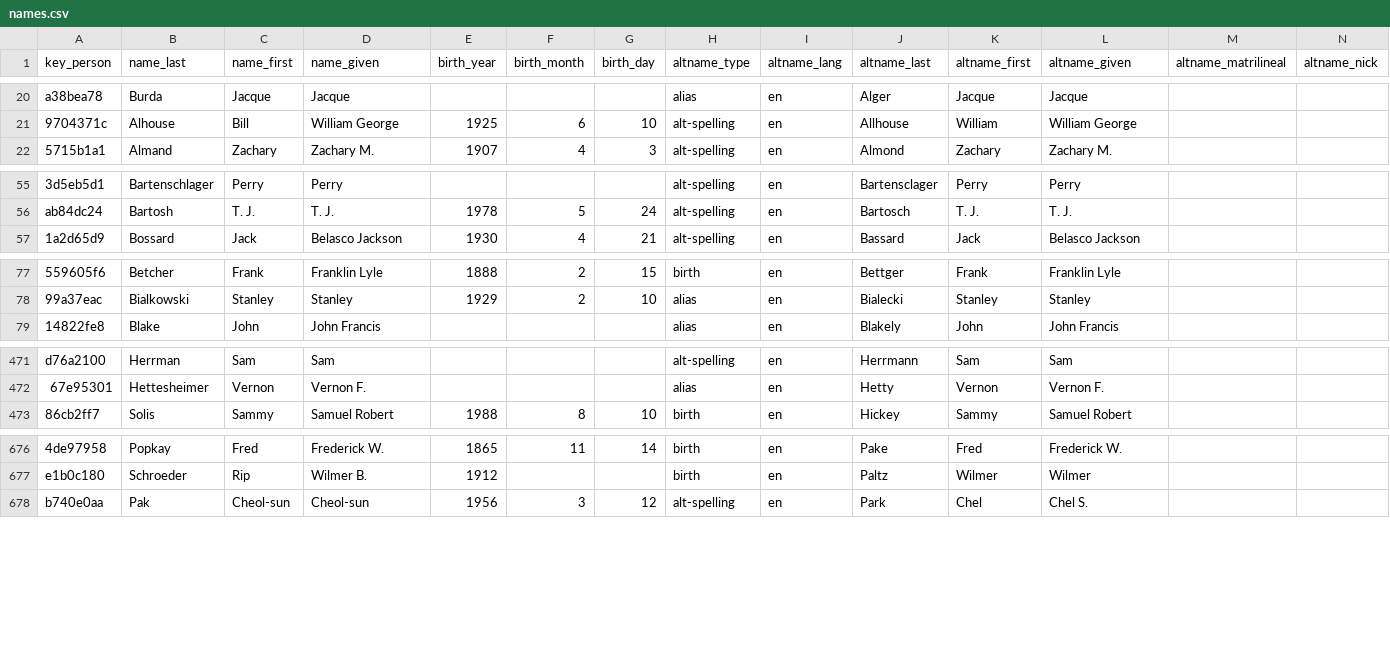
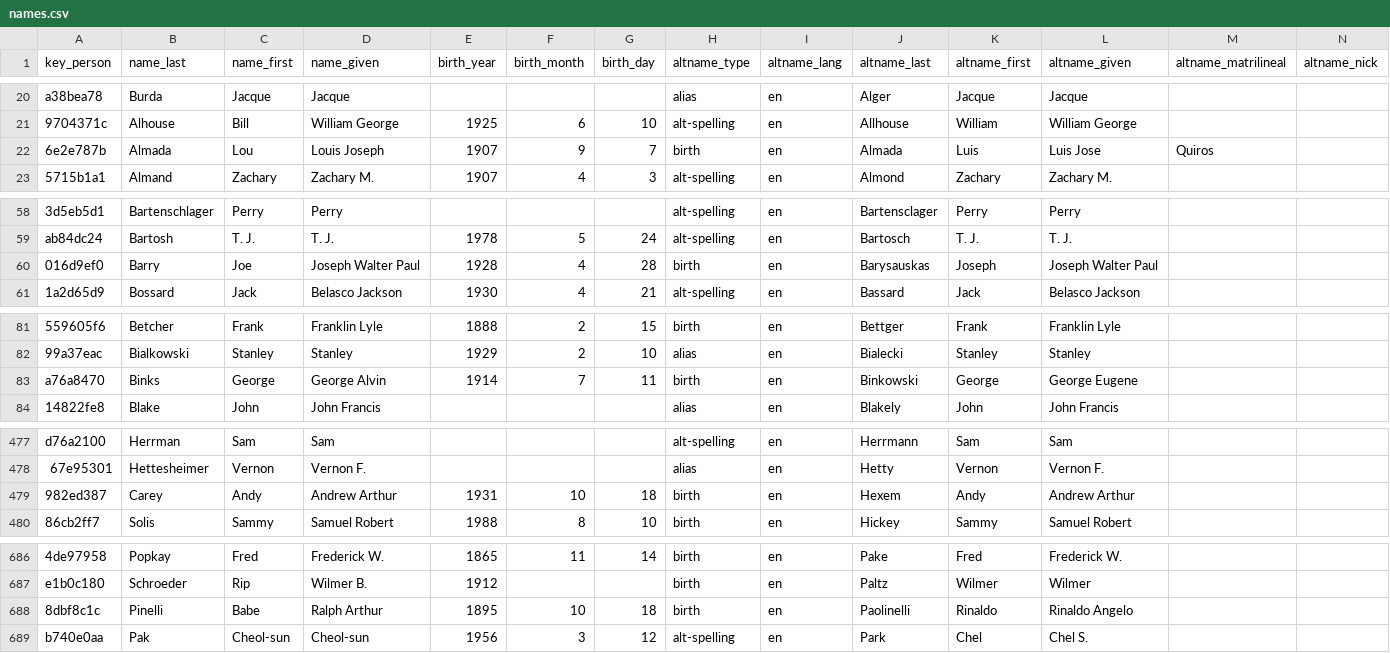
Before and after one commit to chadwickbureau/register, a CSV file: data/names.csv, drawn as a sheet; only a part is shown, gaps mark what is left out; rows hold the shown columns only; the diff covers the shown part only; the diff names each change by its address in the sheet, - before the commit and + after, or states it on an @@ line.

```diff
--- a/data/names.csv
+++ b/data/names.csv
+row 22: 6e2e787b | Almada | Lou | Louis Joseph | 1907 | 9 | 7 | birth | en | Almada | Luis | Luis Jose | Quiros
+row 60: 016d9ef0 | Barry | Joe | Joseph Walter Paul | 1928 | 4 | 28 | birth | en | Barysauskas | Joseph | Joseph Walter Paul
+row 83: a76a8470 | Binks | George | George Alvin | 1914 | 7 | 11 | birth | en | Binkowski | George | George Eugene
+row 479: 982ed387 | Carey | Andy | Andrew Arthur | 1931 | 10 | 18 | birth | en | Hexem | Andy | Andrew Arthur
+row 688: 8dbf8c1c | Pinelli | Babe | Ralph Arthur | 1895 | 10 | 18 | birth | en | Paolinelli | Rinaldo | Rinaldo Angelo
```
Also changed, not shown: 11 added rows and 1 edited cell elsewhere in this file.
